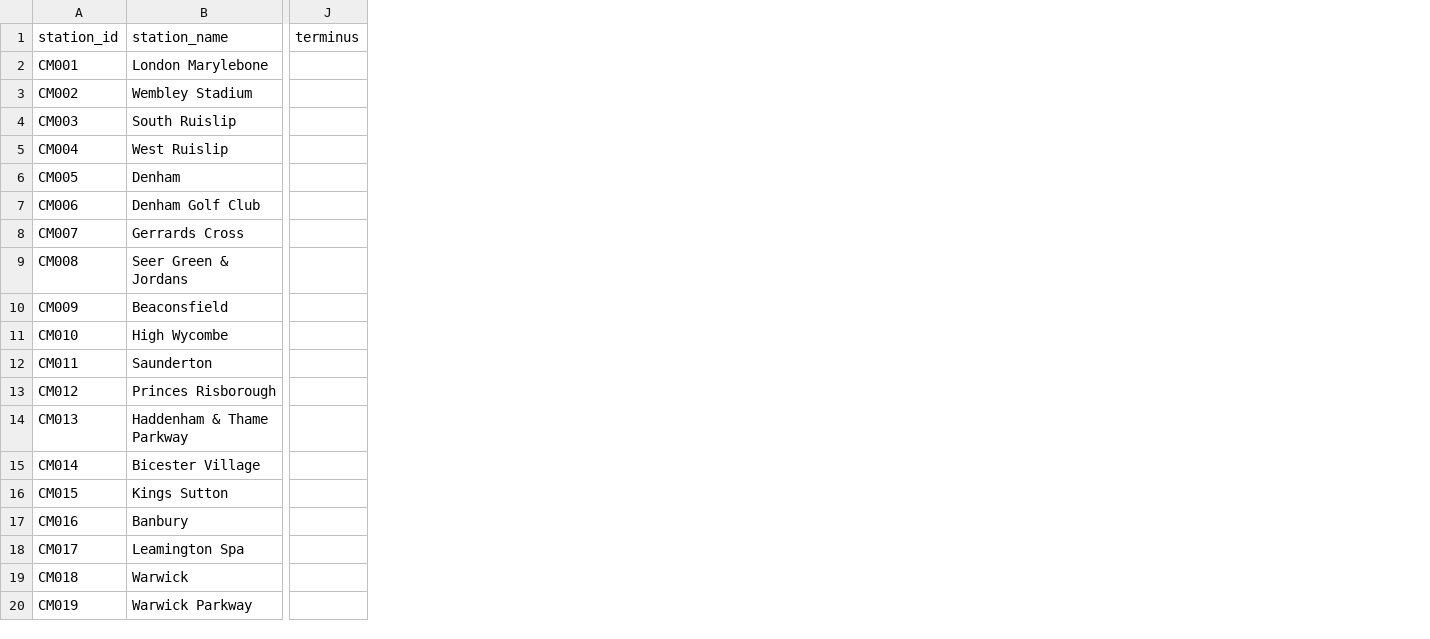
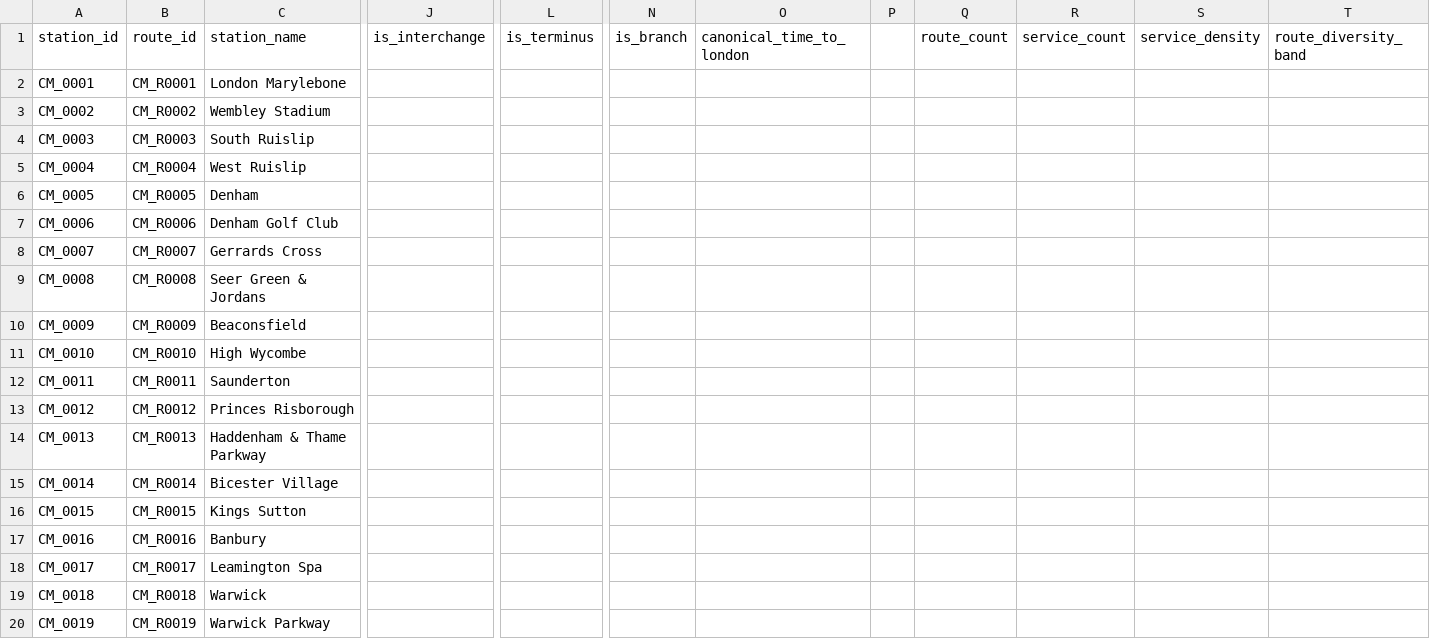
Before and after one commit to martintreforedwards-star/playtheroute, a CSV file: data/Class1/Chiltern/chiltern_midlands_master_v6.csv, drawn as a sheet; only a part is shown, gaps mark what is left out; removed rows and columns are numbered as before the commit, all else as after; the diff covers the shown part only; the diff names each change by its address in the sheet, - before the commit and + after, or states it on an @@ line.

```diff
--- a/data/Class1/Chiltern/chiltern_midlands_master_v6.csv
+++ b/data/Class1/Chiltern/chiltern_midlands_master_v6.csv
+column B (route_id), rows 2-20: CM_R0001 | CM_R0002 | CM_R0003 | CM_R0004 | CM_R0005 | CM_R0006 | CM_R0007 | CM_R0008 | CM_R0009 | CM_R0010 | CM_R0011 | CM_R0012 | CM_R0013 | CM_R0014 | CM_R0015 | CM_R0016 | CM_R0017 | CM_R0018 | CM_R0019
+column J (is_interchange), empty
-column J (terminus), empty
+column L (is_terminus), empty
+column N (is_branch), empty
+column O (canonical_time_to_london), empty
+column P, empty
+column Q (route_count), empty
+column R (service_count), empty
+column S (service_density), empty
+column T (route_diversity_band), empty
-A2 (station_id): CM001
+A2 (station_id): CM_0001
-A3 (station_id): CM002
+A3 (station_id): CM_0002
-A4 (station_id): CM003
+A4 (station_id): CM_0003
-A5 (station_id): CM004
+A5 (station_id): CM_0004
-A6 (station_id): CM005
+A6 (station_id): CM_0005
-A7 (station_id): CM006
+A7 (station_id): CM_0006
-A8 (station_id): CM007
+A8 (station_id): CM_0007
-A9 (station_id): CM008
+A9 (station_id): CM_0008
-A10 (station_id): CM009
+A10 (station_id): CM_0009
-A11 (station_id): CM010
+A11 (station_id): CM_0010
-A12 (station_id): CM011
+A12 (station_id): CM_0011
-A13 (station_id): CM012
+A13 (station_id): CM_0012
-A14 (station_id): CM013
+A14 (station_id): CM_0013
-A15 (station_id): CM014
+A15 (station_id): CM_0014
-A16 (station_id): CM015
+A16 (station_id): CM_0015
-A17 (station_id): CM016
+A17 (station_id): CM_0016
-A18 (station_id): CM017
+A18 (station_id): CM_0017
-A19 (station_id): CM018
+A19 (station_id): CM_0018
-A20 (station_id): CM019
+A20 (station_id): CM_0019
```
Also changed, not shown: 111 edited cells elsewhere in this file, data/Class1/Great_Western/great_western_enriched.csv, data/Class1/Merseyrail/merseyrail_enriched.csv, 28 other files.
